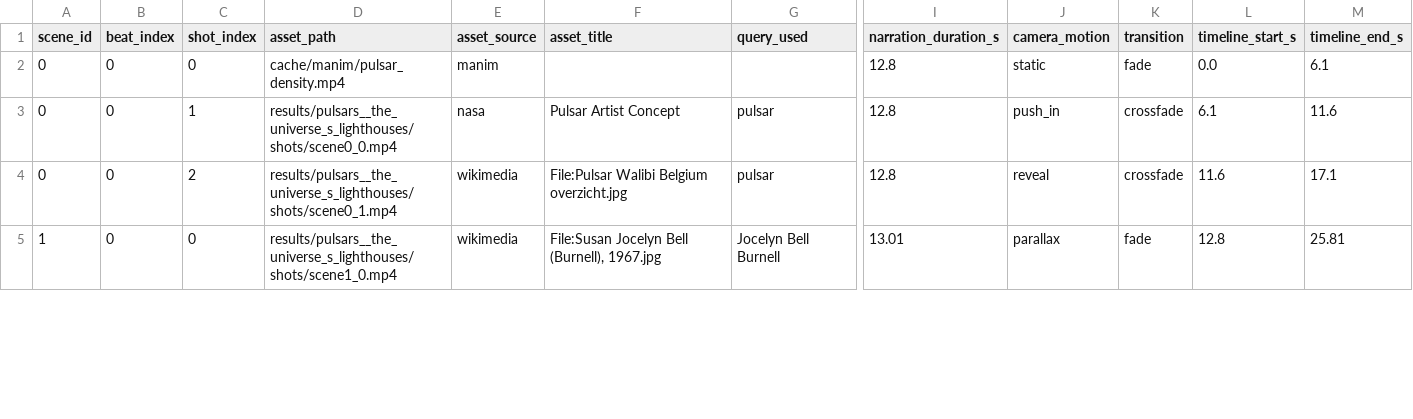
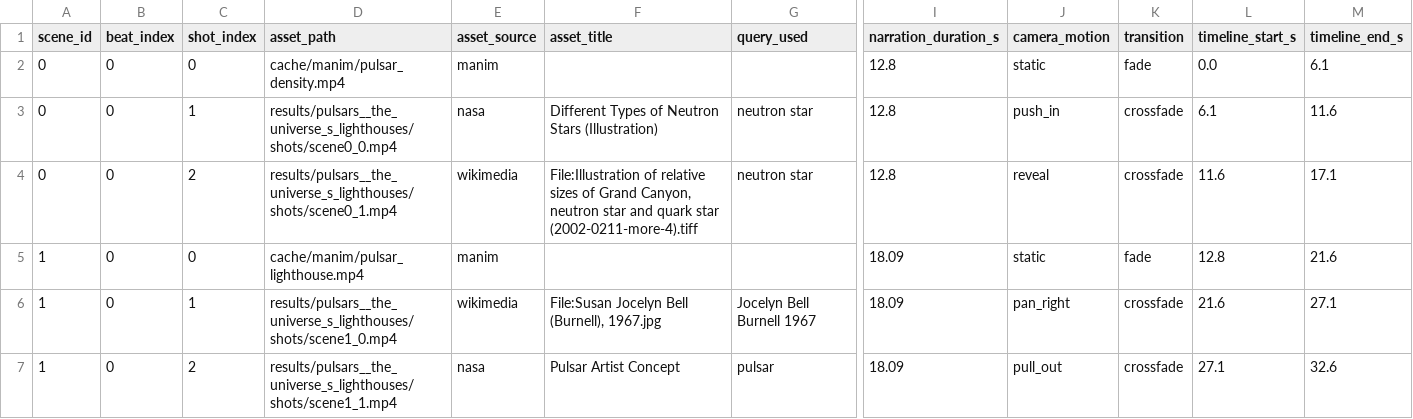
Before and after one commit to ckdigitalyt/video_engine, a CSV file: results/pulsars__the_universe_s_lighthouses/shot_diagnostics.csv, drawn as a sheet; only a part is shown, gaps mark what is left out; addresses are those after the commit; rows hold the shown columns only; the diff covers the shown part only; the diff names each change by its address in the sheet, - before the commit and + after, or states it on an @@ line.

Commit message:
fix(pulsar): address reviewer feedback — off-topic asset gate, LGM-1 script fix, 3-track audio with SFX, shot coverage
Reviewer fixes implemented:
- asset_verifier: OFF_TOPIC_SIGNALS fatal guard (a 'Pulsar' roller coaster at
  Walibi Belgium can no longer illustrate a pulsar scene when vision is down);
  vision-unavailable fallback now requires score>=0.55 AND required-entity match
- mission_stills: Wikimedia fetch-time off-topic title filter; bare-entity query
  disambiguation ('pulsar astronomy'); script search_queries preferred over
  entity terms; AI stills (prompted from scene visual objective) pre-verified;
  coverage guard splits long scenes (>=2 shots, camera variants, manim frame
  extraction) so no 13s single-still holds
- mission_run: silent-bed detection now generates audible synth pad; new
  thematic pulsar-heartbeat SFX layer (3-track mix); post-mix loudness check
- script_review: fact persona verifies nicknames/attributions (scruff vs LGM-1)
- manim: '20 KM ACROSS' -> '10 KM ACROSS' (match script); lighthouse label
  made factually safe (LGM-1 rotates once per 1.337s, not 30/s)
- pulsar script scene 1 corrected: chart anomaly was 'scruff'; the signal was
  nicknamed LGM-1 (Little Green Men); audio regenerated

Validated on fresh pulsar run: 1920x1080, no roller coaster, all scenes >=2
shots, music+SFX mix mean -16.1 dB, QA clean.

```diff
--- a/results/pulsars__the_universe_s_lighthouses/shot_diagnostics.csv
+++ b/results/pulsars__the_universe_s_lighthouses/shot_diagnostics.csv
-F3 (asset_title): Pulsar Artist Concept
+F3 (asset_title): Different Types of Neutron Stars (Illustration)
-G3:G4 (query_used): pulsar
+G3:G4 (query_used): neutron star
-F4 (asset_title): File:Pulsar Walibi Belgium overzicht.jpg
+F4 (asset_title): File:Illustration of relative sizes of Grand Canyon, neutron star and quark star (2002-0211-more-4).tiff
+row 5: 1 | 0 | 0 | cache/manim/pulsar_lighthouse.mp4 | manim |  |  | 18.09 | static | fade | 12.8 | 21.6
-C6 (shot_index): 0
+C6 (shot_index): 1
-G6 (query_used): Jocelyn Bell Burnell
+G6 (query_used): Jocelyn Bell Burnell 1967
-I6 (narration_duration_s): 13.01
+I6 (narration_duration_s): 18.09
-J6 (camera_motion): parallax
+J6 (camera_motion): pan_right
-K6 (transition): fade
+K6 (transition): crossfade
-L6 (timeline_start_s): 12.8
+L6 (timeline_start_s): 21.6
-M6 (timeline_end_s): 25.81
+M6 (timeline_end_s): 27.1
+row 7: 1 | 0 | 2 | results/pulsars__the_universe_s_lighthouses/shots/scene1_1.mp4 | nasa | Pulsar Artist Concept | pulsar | 18.09 | pull_out | crossfade | 27.1 | 32.6
```
Also changed, not shown: 1 removed row and 38 edited cells elsewhere in this file, 20 other files.
